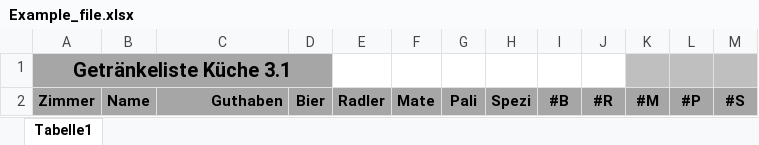
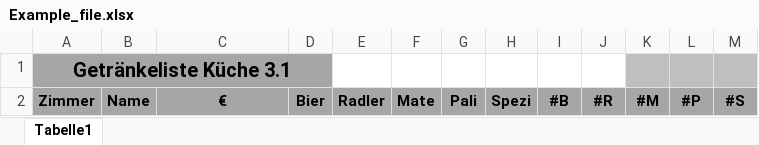
Before and after one commit to Morgadow/Bierliste_K3.1, an Excel workbook: Example_file.xlsx, sheet Tabelle1, drawn as a sheet; values as stored, in another font and other column widths than the file's, no borders; the diff names each change by its address in the sheet, - before the commit and + after, or states it on an @@ line.

```diff
--- a/Example_file.xlsx (sheet Tabelle1)
+++ b/Example_file.xlsx (sheet Tabelle1)
-C2: Guthaben
+C2: €
-C2 alignment: right
+C2 alignment: center
```
Also changed, not shown: Executible/v0.0.1/Example_file.xlsx, 13 other files.
